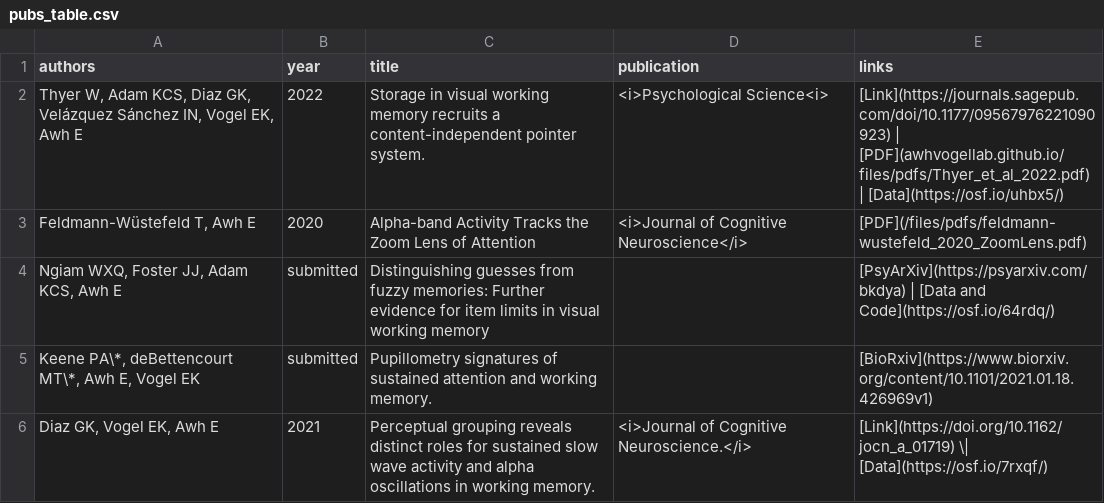
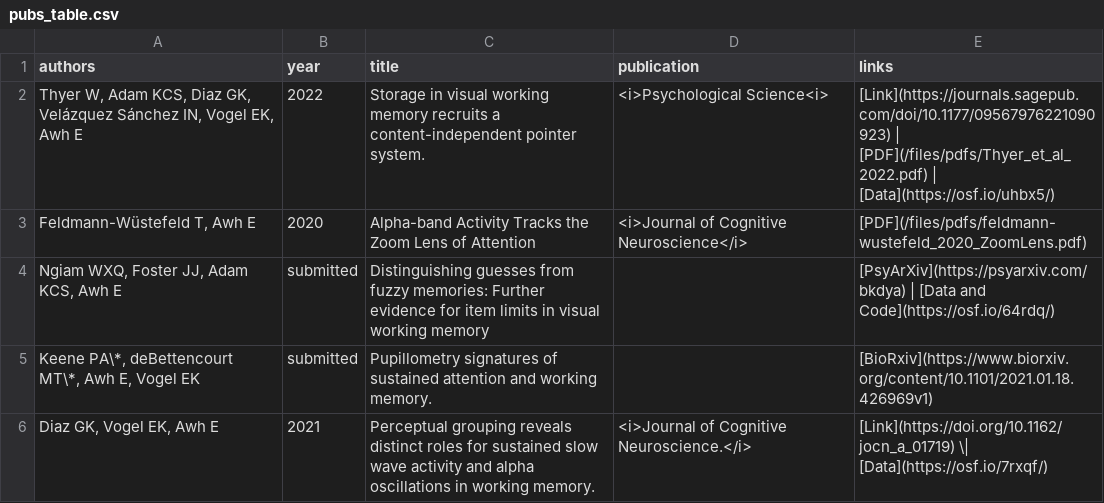
Before and after one commit to AwhVogelLab/awhvogellab.github.io, a CSV file: _data/pubs_table.csv, drawn as a sheet; only a part is shown.

Commit message:
Update pubs_table.csv

```diff
--- a/_data/pubs_table.csv
+++ b/_data/pubs_table.csv
@@ -1,3 +1,3 @@
 authors,year,title,publication,links
-"Thyer W, Adam KCS, Diaz GK, Velázquez Sánchez IN, Vogel EK, Awh E",2022,Storage in visual working memory recruits a content-independent pointer system.,<i>Psychological Science<i>,[Link](https://journals.sagepub.com/doi/10.1177/09567976221090923) | [PDF](awhvogellab.github.io/files/pdfs/Thyer_et_al_2022.pdf) | [Data](https://osf.io/uhbx5/)
+"Thyer W, Adam KCS, Diaz GK, Velázquez Sánchez IN, Vogel EK, Awh E",2022,Storage in visual working memory recruits a content-independent pointer system.,<i>Psychological Science<i>,[Link](https://journals.sagepub.com/doi/10.1177/09567976221090923) | [PDF](/files/pdfs/Thyer_et_al_2022.pdf) | [Data](https://osf.io/uhbx5/)
 "Feldmann-Wüstefeld T, Awh E",2020,Alpha-band Activity Tracks the Zoom Lens of Attention, <i>Journal of Cognitive Neuroscience</i>, [PDF](/files/pdfs/feldmann-wustefeld_2020_ZoomLens.pdf)
```
